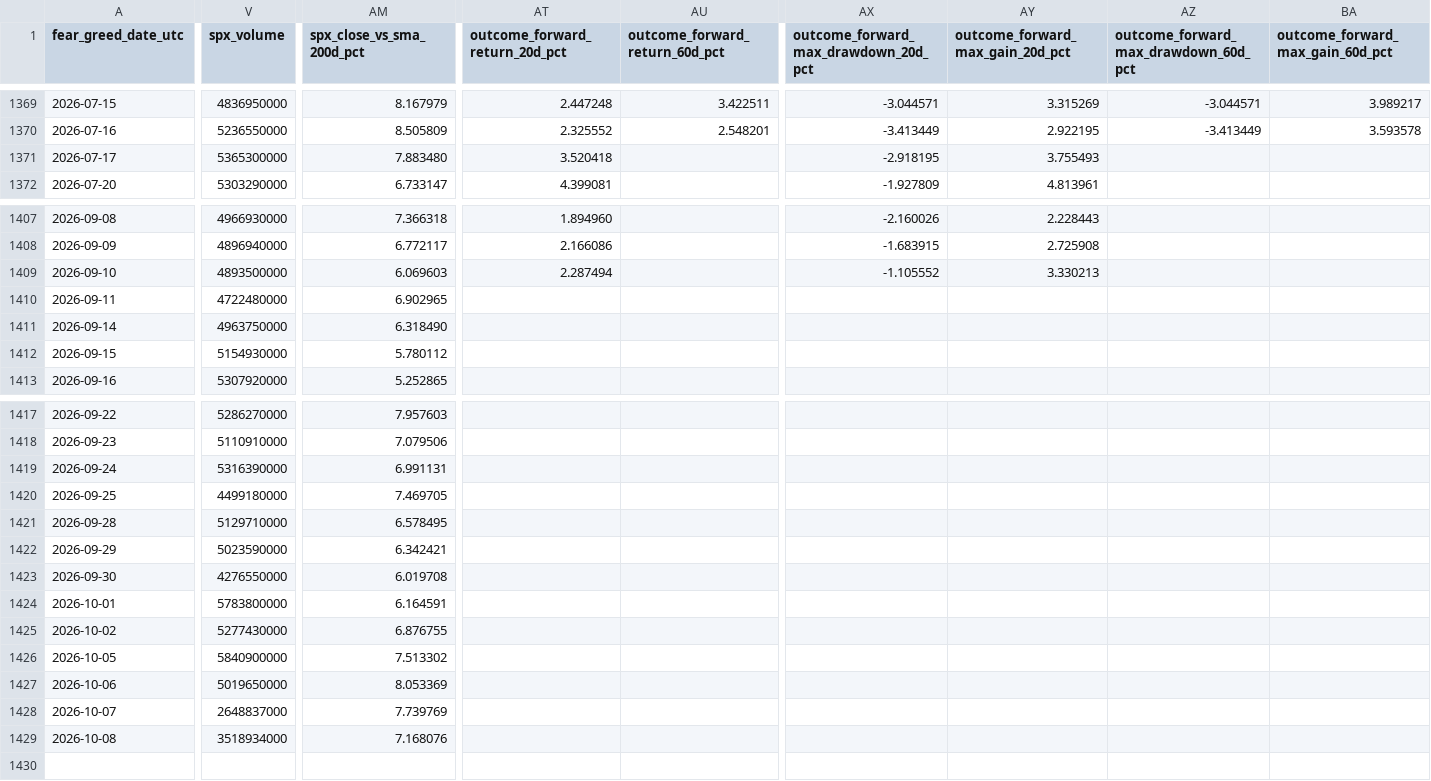
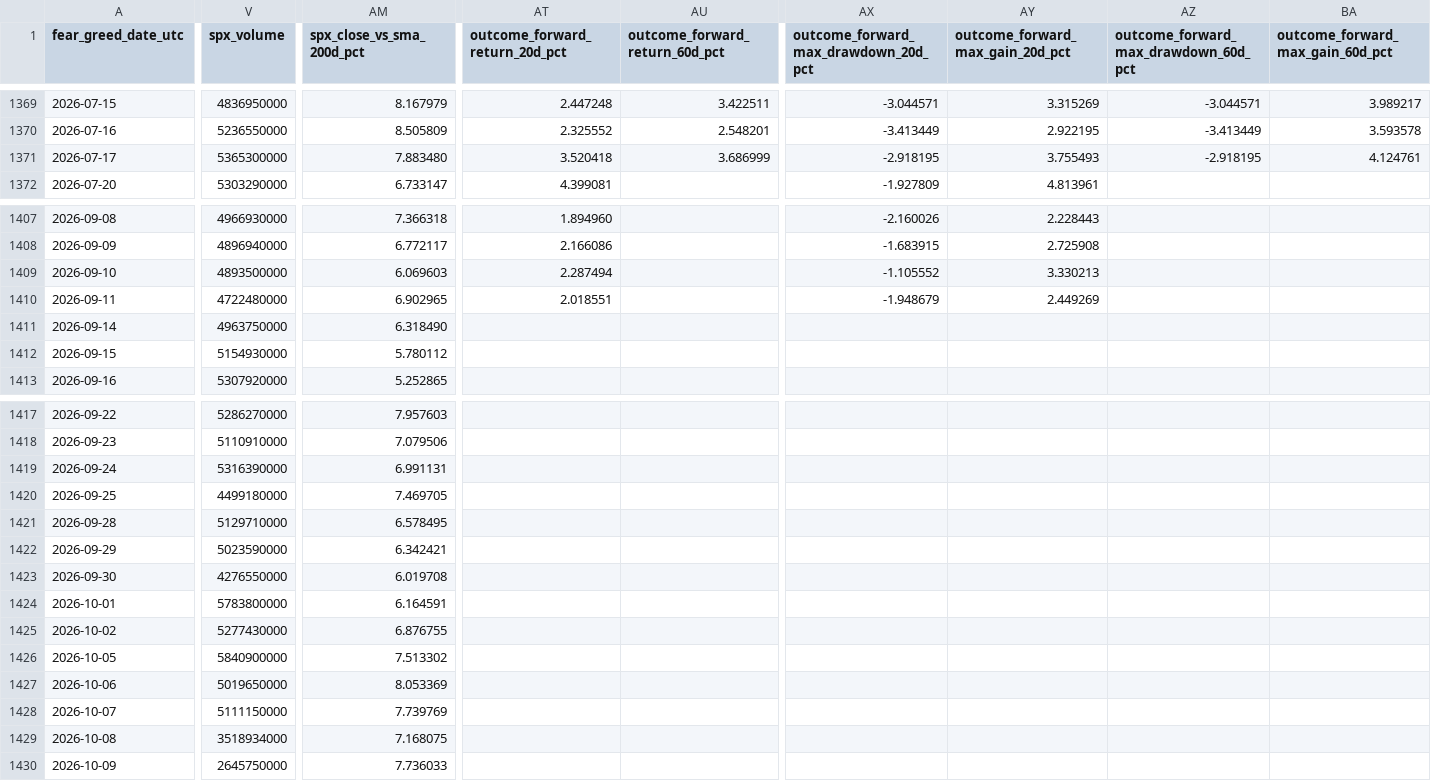
Before and after one commit to george962/FearGreedIndex, a CSV file: data/fear_greed_spx_daily.csv, drawn as a sheet; only a part is shown, gaps mark what is left out; rows hold the shown columns only; the diff covers the shown part only; the diff names each change by its address in the sheet, - before the commit and + after, or states it on an @@ line.

```diff
--- a/data/fear_greed_spx_daily.csv
+++ b/data/fear_greed_spx_daily.csv
-AU1371 (outcome_forward_return_60d_pct): (empty)
+AU1371 (outcome_forward_return_60d_pct): 3.686999
-AZ1371: (empty)
+AZ1371: -2.918195
-BA1371 (outcome_forward_max_gain_60d_pct): (empty)
+BA1371 (outcome_forward_max_gain_60d_pct): 4.124761
-AT1410 (outcome_forward_return_20d_pct): (empty)
+AT1410 (outcome_forward_return_20d_pct): 2.018551
-AX1410: (empty)
+AX1410: -1.948679
-AY1410 (outcome_forward_max_gain_20d_pct): (empty)
+AY1410 (outcome_forward_max_gain_20d_pct): 2.449269
-V1428 (spx_volume): 2648837000
+V1428 (spx_volume): 5111150000
-AM1429 (spx_close_vs_sma_200d_pct): 7.168076
+AM1429 (spx_close_vs_sma_200d_pct): 7.168075
+row 1430: 2026-10-09 | 2645750000 | 7.736033
```
Also changed, not shown: 5 edited cells elsewhere in this file, data/signal_ledger.csv, data/spx_daily.csv.
